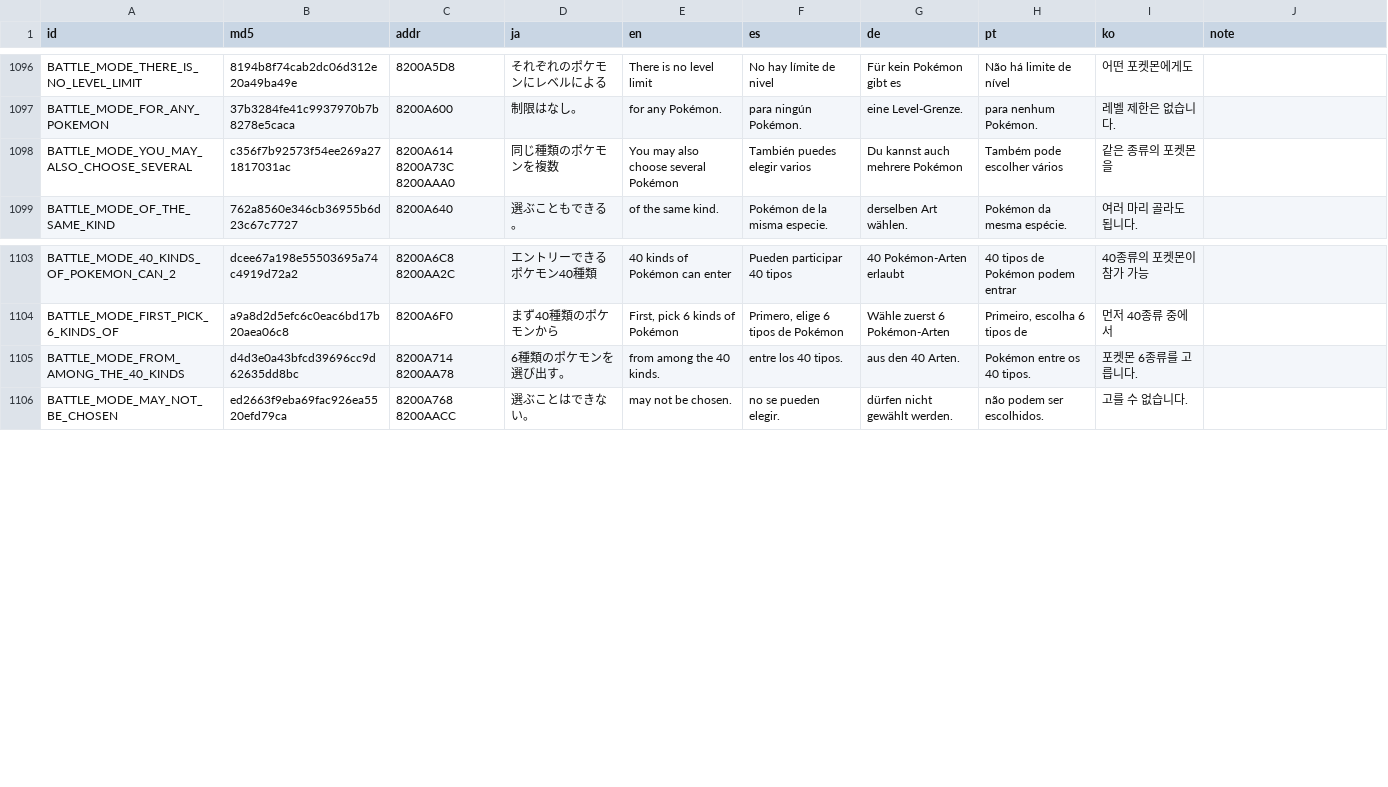
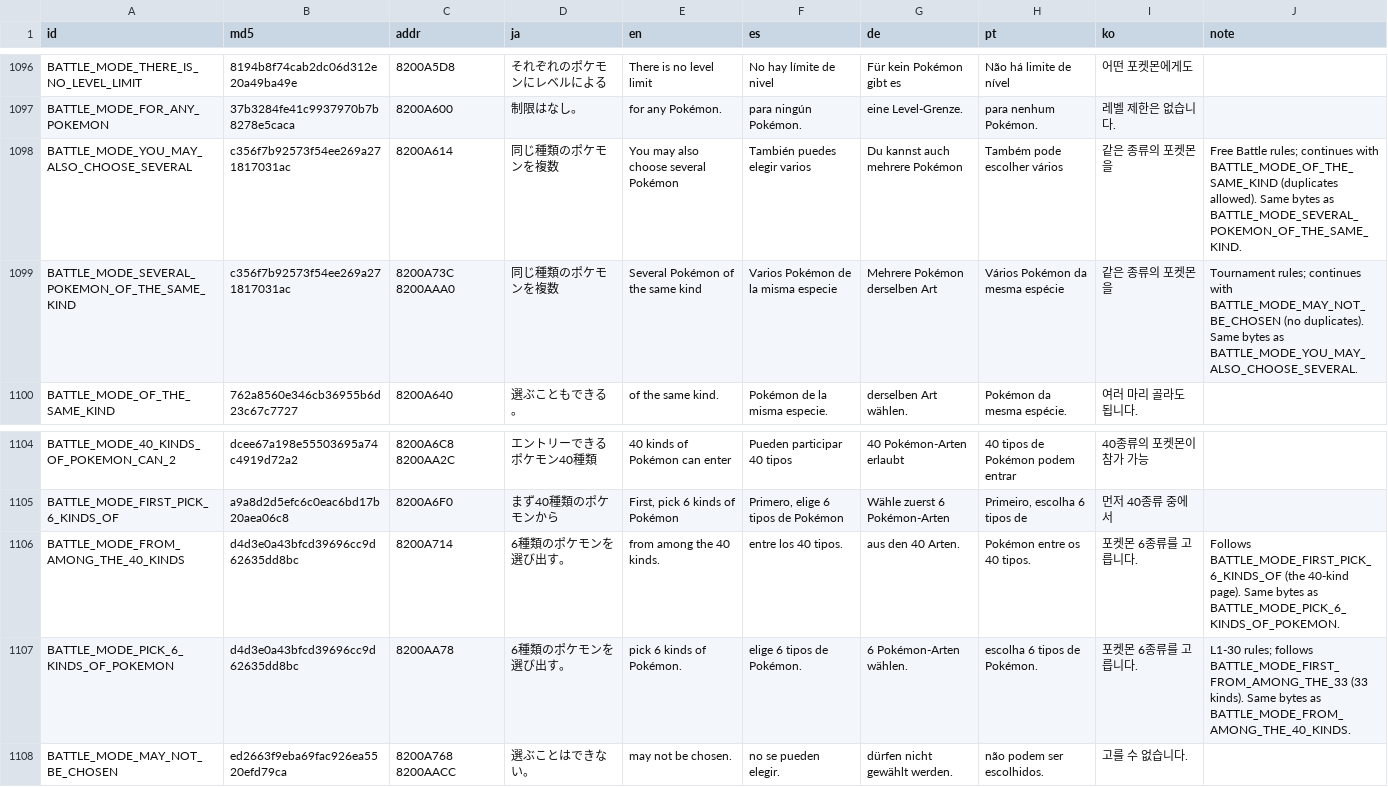
Before and after one commit to team-hippodrome/plethron, a CSV file: translations/ai.csv, drawn as a sheet; only a part is shown, gaps mark what is left out; addresses are those after the commit; the diff names each change by its address in the sheet, - before the commit and + after, or states it on an @@ line.

```diff
--- a/translations/ai.csv
+++ b/translations/ai.csv
-C1098 (addr): 8200A614 8200A73C 8200AAA0
+C1098 (addr): 8200A614
-J1098 (note): (empty)
+J1098 (note): Free Battle rules; continues with BATTLE_MODE_OF_THE_SAME_KIND (duplicates allowed). Same bytes as BATTLE_MODE_SEVERAL_POKEMON_OF_THE_SAME_KIND.
+row 1099: BATTLE_MODE_SEVERAL_POKEMON_OF_THE_SAME_KIND | c356f7b92573f54ee269a271817031ac | 8200A73C 8200AAA0 | 同じ種類のポケモンを複数 | Several Pokémon of the same kind | Varios Pokémon de la misma especie | Mehrere Pokémon derselben Art | Vários Pokémon da mesma espécie | 같은 종류의 포켓몬을 | Tournament rules; continues with BATTLE_MODE_MAY_NOT_BE_CHOSEN (no duplicates). Same bytes as BATTLE_MODE_YOU_MAY_ALSO_CHOOSE_SEVERAL.
-C1106 (addr): 8200A714 8200AA78
+C1106 (addr): 8200A714
-J1106 (note): (empty)
+J1106 (note): Follows BATTLE_MODE_FIRST_PICK_6_KINDS_OF (the 40-kind page). Same bytes as BATTLE_MODE_PICK_6_KINDS_OF_POKEMON.
+row 1107: BATTLE_MODE_PICK_6_KINDS_OF_POKEMON | d4d3e0a43bfcd39696cc9d62635dd8bc | 8200AA78 | 6種類のポケモンを選び出す。 | pick 6 kinds of Pokémon. | elige 6 tipos de Pokémon. | 6 Pokémon-Arten wählen. | escolha 6 tipos de Pokémon. | 포켓몬 6종류를 고릅니다. | L1-30 rules; follows BATTLE_MODE_FIRST_FROM_AMONG_THE_33 (33 kinds). Same bytes as BATTLE_MODE_FROM_AMONG_THE_40_KINDS.
```
Also changed, not shown: translations/human.csv.
